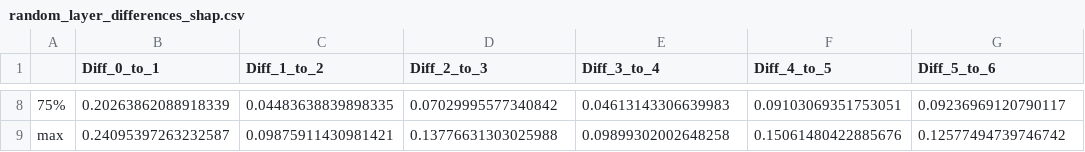
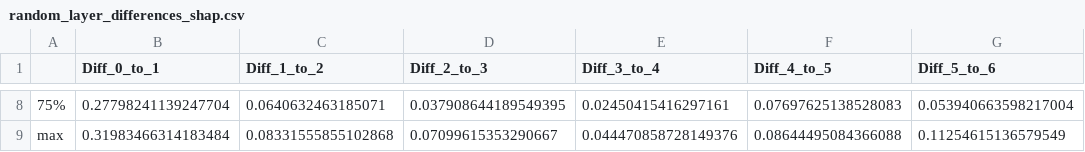
Before and after one commit to KyleYoung1997/DNNorDermatologist, a CSV file: Randomised_layer_experiments/random_layer_differences_shap.csv, drawn as a sheet; only a part is shown, gaps mark what is left out; the diff covers the shown part only; the diff names each change by its address in the sheet, - before the commit and + after, or states it on an @@ line.

```diff
--- a/Randomised_layer_experiments/random_layer_differences_shap.csv
+++ b/Randomised_layer_experiments/random_layer_differences_shap.csv
-B8 (Diff_0_to_1): 0.20263862088918339
+B8 (Diff_0_to_1): 0.27798241139247704
-C8 (Diff_1_to_2): 0.04483638839898335
+C8 (Diff_1_to_2): 0.0640632463185071
-D8 (Diff_2_to_3): 0.07029995577340842
+D8 (Diff_2_to_3): 0.037908644189549395
-E8 (Diff_3_to_4): 0.04613143306639983
+E8 (Diff_3_to_4): 0.02450415416297161
-F8 (Diff_4_to_5): 0.09103069351753051
+F8 (Diff_4_to_5): 0.07697625138528083
-G8 (Diff_5_to_6): 0.09236969120790117
+G8 (Diff_5_to_6): 0.053940663598217004
-B9 (Diff_0_to_1): 0.24095397263232587
+B9 (Diff_0_to_1): 0.31983466314183484
-C9 (Diff_1_to_2): 0.09875911430981421
+C9 (Diff_1_to_2): 0.08331555855102868
-D9 (Diff_2_to_3): 0.13776631303025988
+D9 (Diff_2_to_3): 0.07099615353290667
-E9 (Diff_3_to_4): 0.09899302002648258
+E9 (Diff_3_to_4): 0.044470858728149376
-F9 (Diff_4_to_5): 0.15061480422885676
+F9 (Diff_4_to_5): 0.08644495084366088
-G9 (Diff_5_to_6): 0.12577494739746742
+G9 (Diff_5_to_6): 0.11254615136579549
```
Also changed, not shown: 30 edited cells elsewhere in this file, Randomised_layer_experiments/grad_random_layers.csv, Randomised_layer_experiments/grad_random_layers_stats.csv, 6 other files.
